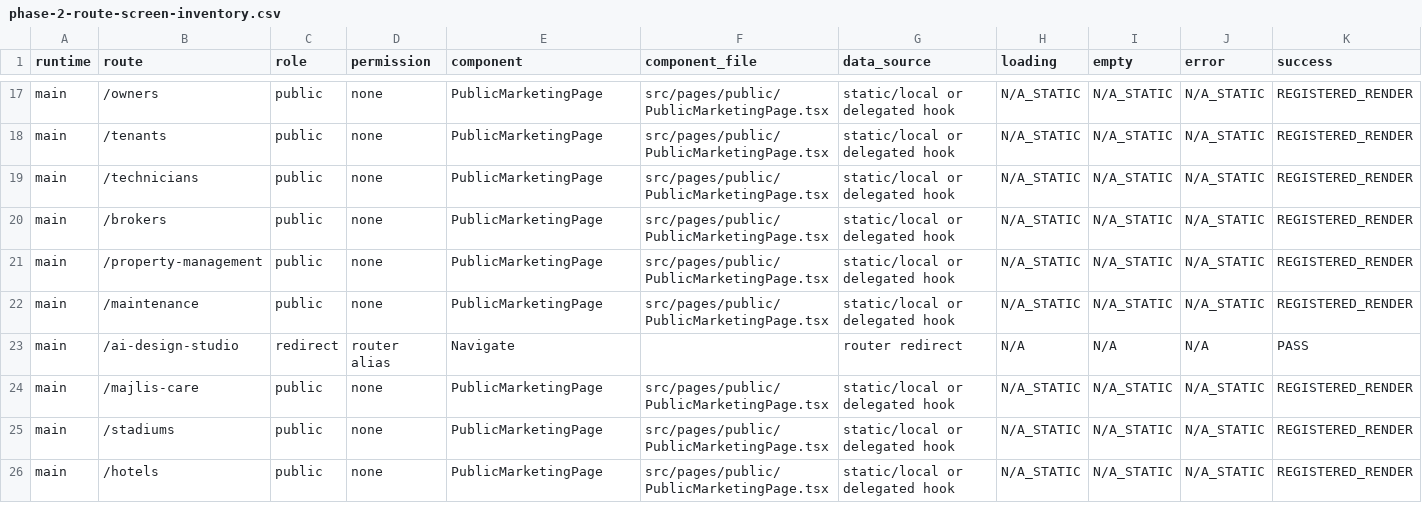
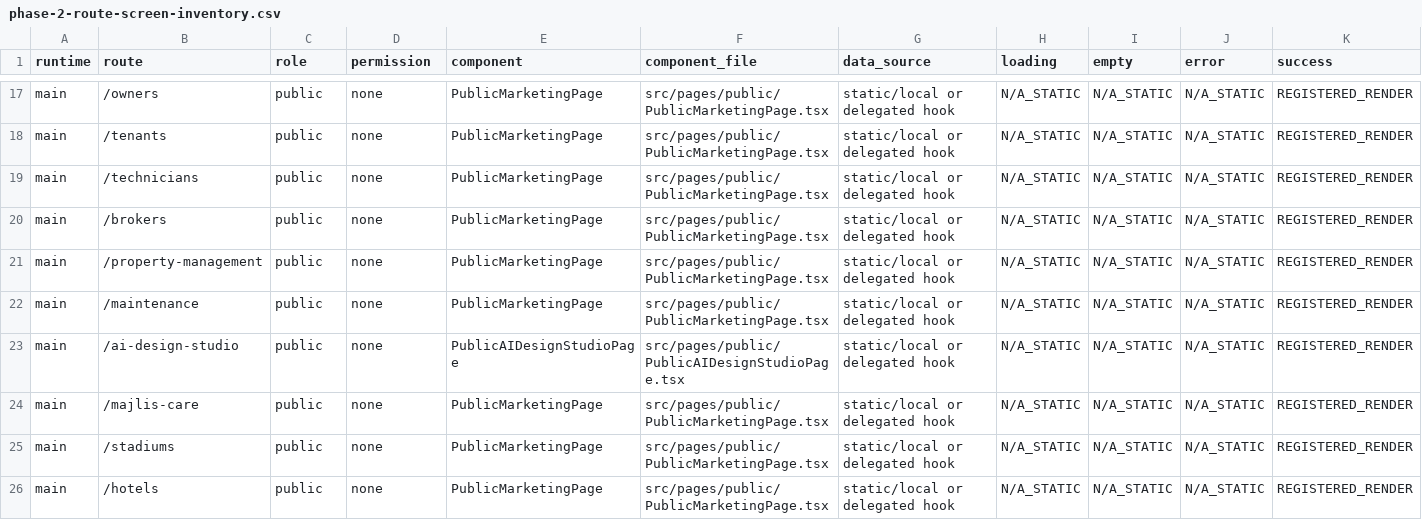
Before and after one commit to rashidpvt420-lang/bin-group-super-app, a CSV file: audit/phase-2-route-screen-inventory.csv, drawn as a sheet; only a part is shown, gaps mark what is left out; the diff covers the shown part only; the diff names each change by its address in the sheet, - before the commit and + after, or states it on an @@ line.

Commit message:
feat(public): public AI Design Studio page instead of the demo redirect

```diff
--- a/audit/phase-2-route-screen-inventory.csv
+++ b/audit/phase-2-route-screen-inventory.csv
-C23 (role): redirect
+C23 (role): public
-D23 (permission): router alias
+D23 (permission): none
-E23 (component): Navigate
+E23 (component): PublicAIDesignStudioPage
-F23 (component_file): (empty)
+F23 (component_file): src/pages/public/PublicAIDesignStudioPage.tsx
-G23 (data_source): router redirect
+G23 (data_source): static/local or delegated hook
-H23 (loading): N/A
+H23 (loading): N/A_STATIC
-I23 (empty): N/A
+I23 (empty): N/A_STATIC
-J23 (error): N/A
+J23 (error): N/A_STATIC
-K23 (success): PASS
+K23 (success): REGISTERED_RENDER
```
Also changed, not shown: 5 edited cells elsewhere in this file, 5 other files.
